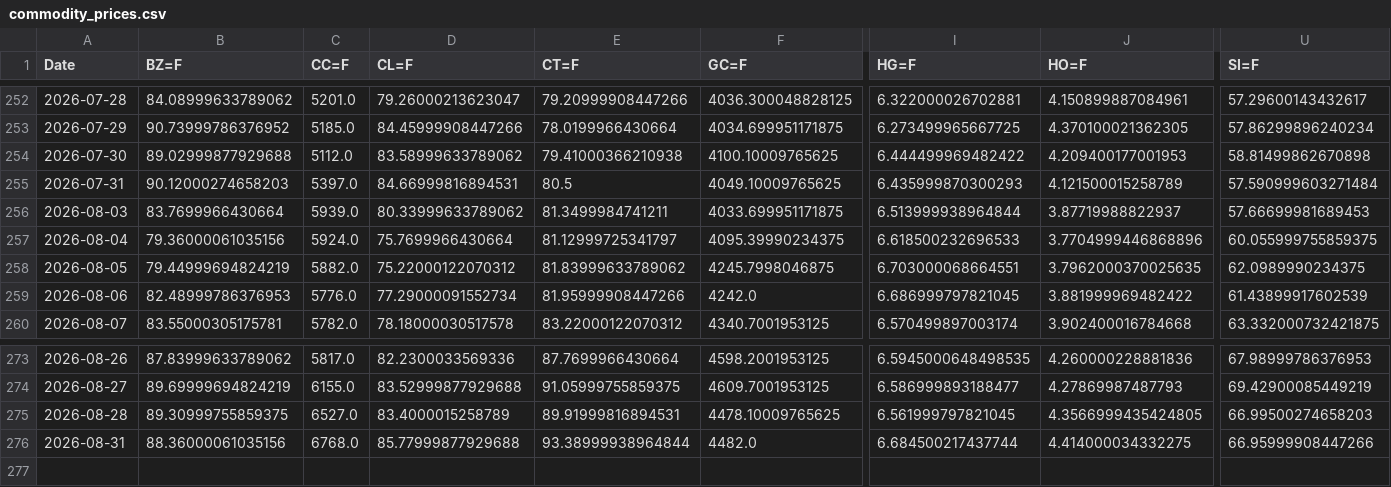
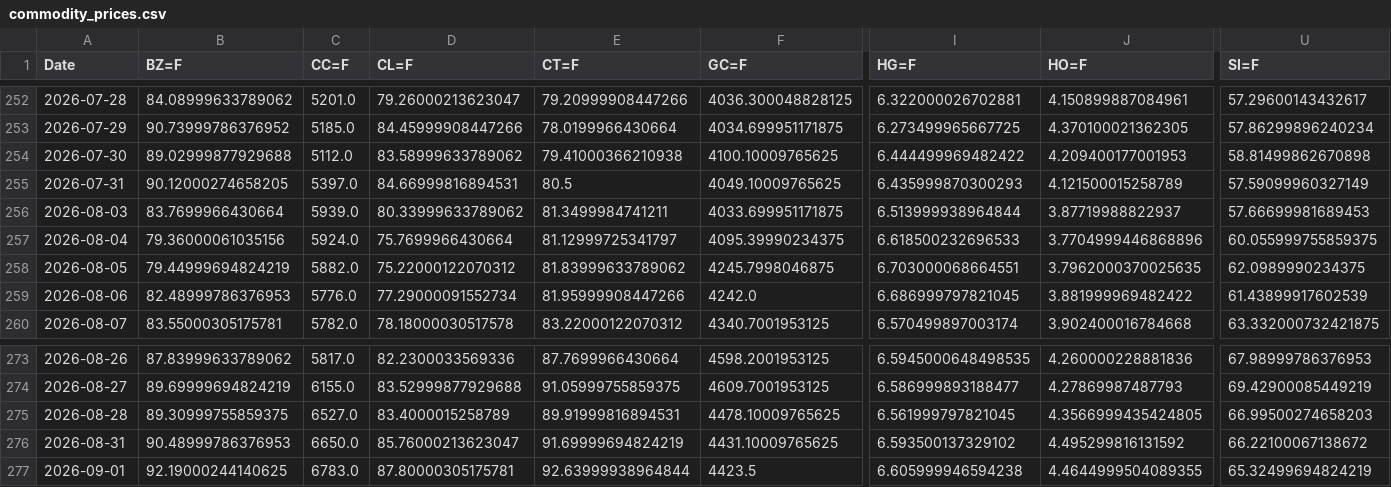
Before and after one commit to efranks0/market-monitor, a CSV file: data/cache/commodity_prices.csv, drawn as a sheet; only a part is shown, gaps mark what is left out; rows hold the shown columns only; the diff covers the shown part only; the diff names each change by its address in the sheet, - before the commit and + after, or states it on an @@ line.

```diff
--- a/data/cache/commodity_prices.csv
+++ b/data/cache/commodity_prices.csv
-B255 (BZ=F): 90.12000274658203
+B255 (BZ=F): 90.12000274658205
-U255 (SI=F): 57.590999603271484
+U255 (SI=F): 57.59099960327149
-B276 (BZ=F): 88.36000061035156
+B276 (BZ=F): 90.48999786376953
-C276 (CC=F): 6768.0
+C276 (CC=F): 6650.0
-D276 (CL=F): 85.77999877929688
+D276 (CL=F): 85.76000213623047
-E276 (CT=F): 93.38999938964844
+E276 (CT=F): 91.69999694824219
-F276 (GC=F): 4482.0
+F276 (GC=F): 4431.10009765625
-I276 (HG=F): 6.684500217437744
+I276 (HG=F): 6.593500137329102
-J276 (HO=F): 4.414000034332275
+J276 (HO=F): 4.495299816131592
-U276 (SI=F): 66.95999908447266
+U276 (SI=F): 66.22100067138672
+row 277: 2026-09-01 | 92.19000244140625 | 6783.0 | 87.80000305175781 | 92.63999938964844 | 4423.5 | 6.605999946594238 | 4.4644999504089355 | 65.32499694824219
```
Also changed, not shown: 18 edited cells elsewhere in this file, data/cache/crypto_prices.csv, data/cache/stock_prices.csv, 3 other files.
